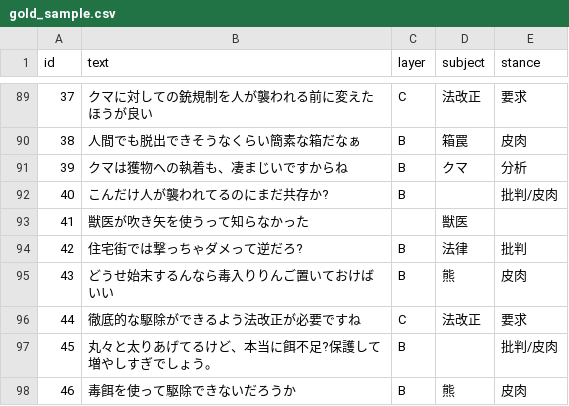
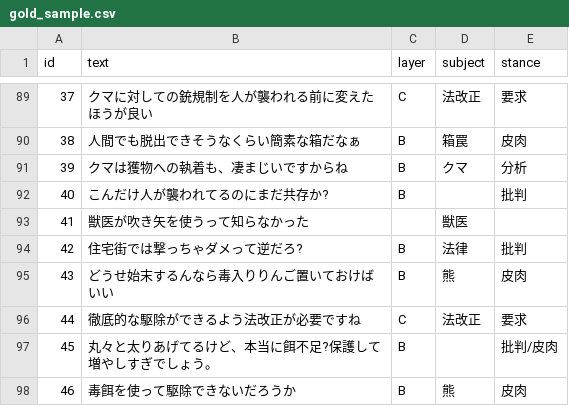
Before and after one commit to ao-labs-123/layered-communication-framework, a CSV file: data/gold_sample.csv, drawn as a sheet; only a part is shown, gaps mark what is left out.

Commit message:
Update gold_sample.csv

```diff
--- a/data/gold_sample.csv
+++ b/data/gold_sample.csv
@@ -91,3 +91,3 @@ id,text,layer,subject,stance
 39,クマは獲物への執着も、凄まじいですからね,B,クマ,分析
-40,こんだけ人が襲われてるのにまだ共存か?,B,,批判/皮肉
+40,こんだけ人が襲われてるのにまだ共存か?,B,,批判
 41,獣医が吹き矢を使うって知らなかった,,獣医,
```
